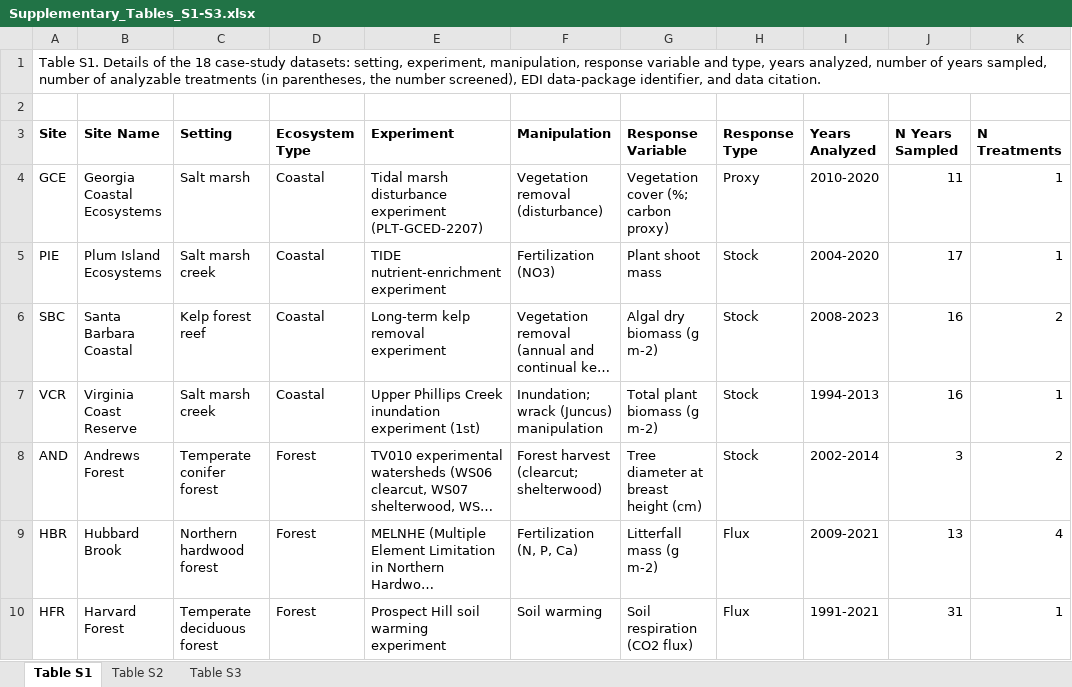
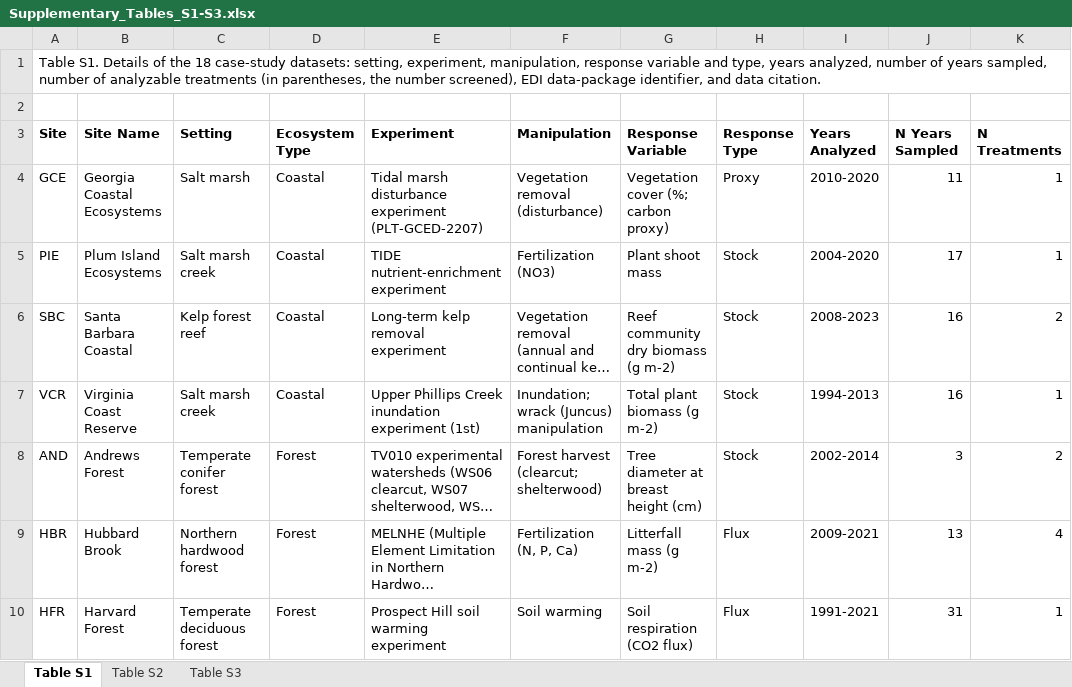
Before and after one commit to lter/ssecr-c-cycling, an Excel workbook: docs/supplement/Supplementary_Tables_S1-S3.xlsx, sheet Table S1, drawn as a sheet; only a part is shown; long unchanged cells end in …; values as stored, in another font and other column widths than the file's, no borders; the diff names each change by its address in the sheet, - before the commit and + after, or states it on an @@ line.

```diff
--- a/docs/supplement/Supplementary_Tables_S1-S3.xlsx (sheet Table S1)
+++ b/docs/supplement/Supplementary_Tables_S1-S3.xlsx (sheet Table S1)
-G6 (Response Variable): Algal dry biomass (g m-2)
+G6 (Response Variable): Reef community dry biomass (g m-2)
```
Also changed, not shown: 6 other files.
